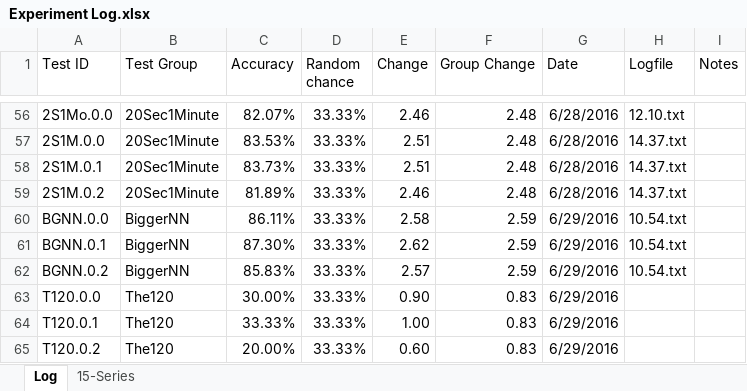
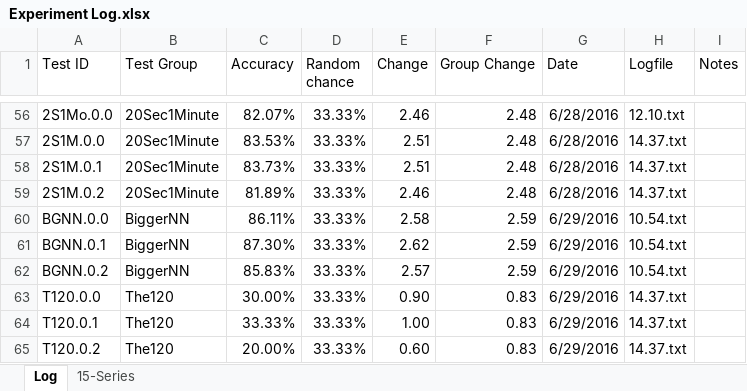
Before and after one commit to grey280/nAud, an Excel workbook: logs/Experiment Log.xlsx, sheet Log, drawn as a sheet; only a part is shown, gaps mark what is left out; values as stored, in another font and other column widths than the file's, no borders; conditional formats not drawn; the diff names each change by its address in the sheet, - before the commit and + after, or states it on an @@ line.

```diff
--- a/logs/Experiment Log.xlsx (sheet Log)
+++ b/logs/Experiment Log.xlsx (sheet Log)
-H63:H65 (Logfile): (empty)
+H63:H65 (Logfile): 14.37.txt
```
Also changed, not shown: 1 other file.
